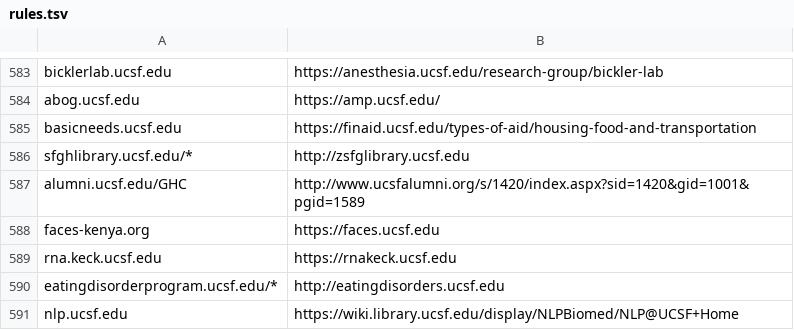
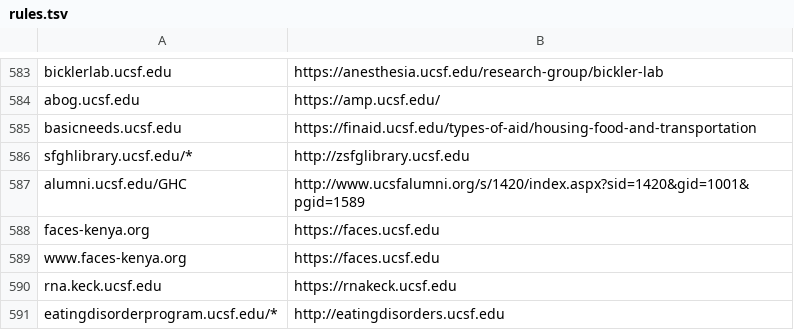
Before and after one commit to ucsf-web-services/redirect-service, a TSV file: rules.tsv, drawn as a sheet; only a part is shown, gaps mark what is left out; the shorter side is filled out with more unchanged rows; the diff names each change by its address in the sheet, - before the commit and + after, or states it on an @@ line.

Commit message:
gotta support www.faces-kenya.org

```diff
--- a/rules.tsv
+++ b/rules.tsv
+row 589: www.faces-kenya.org | https://faces.ucsf.edu
```
